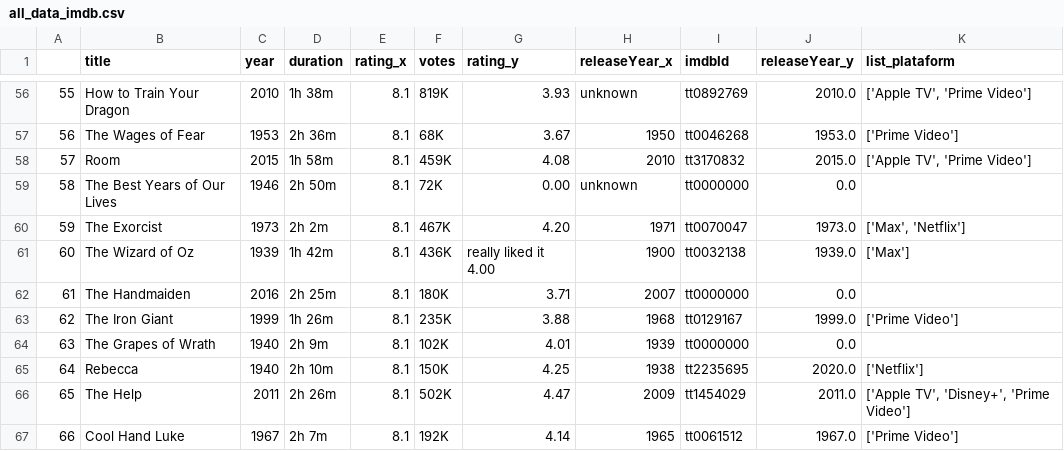
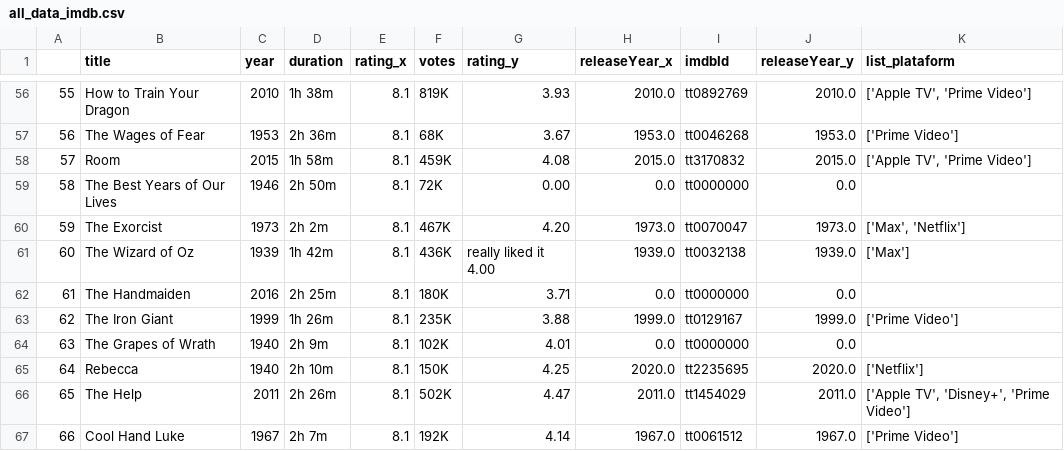
Before and after one commit to santiagorodriguez-dev/Proyecto5-ProyectoLibre, a CSV file: data/all_data_imdb.csv, drawn as a sheet; only a part is shown, gaps mark what is left out; the diff covers the shown part only.

```diff
--- a/data/all_data_imdb.csv
+++ b/data/all_data_imdb.csv
@@ -56,12 +56,12 @@
-55,How to Train Your Dragon,2010,1h 38m,8.1, 819K,3.93,unknown,tt0892769,2010.0,"['Apple TV', 'Prime Video']"
-56,The Wages of Fear,1953,2h 36m,8.1, 68K,3.67,1950,tt0046268,1953.0,['Prime Video']
-57,Room,2015,1h 58m,8.1, 459K,4.08,2010,tt3170832,2015.0,"['Apple TV', 'Prime Video']"
-58,The Best Years of Our Lives,1946,2h 50m,8.1, 72K,0.00,unknown,tt0000000,0.0,
-59,The Exorcist,1973,2h 2m,8.1, 467K,4.20,1971,tt0070047,1973.0,"['Max', 'Netflix']"
-60,The Wizard of Oz,1939,1h 42m,8.1, 436K,really liked it 4.00,1900,tt0032138,1939.0,['Max']
-61,The Handmaiden,2016,2h 25m,8.1, 180K,3.71,2007,tt0000000,0.0,
-62,The Iron Giant,1999,1h 26m,8.1, 235K,3.88,1968,tt0129167,1999.0,['Prime Video']
-63,The Grapes of Wrath,1940,2h 9m,8.1, 102K,4.01,1939,tt0000000,0.0,
-64,Rebecca,1940,2h 10m,8.1, 150K,4.25,1938,tt2235695,2020.0,['Netflix']
-65,The Help,2011,2h 26m,8.1, 502K,4.47,2009,tt1454029,2011.0,"['Apple TV', 'Disney+', 'Prime Video']"
-66,Cool Hand Luke,1967,2h 7m,8.1, 192K,4.14,1965,tt0061512,1967.0,['Prime Video']
+55,How to Train Your Dragon,2010,1h 38m,8.1, 819K,3.93,2010.0,tt0892769,2010.0,"['Apple TV', 'Prime Video']"
+56,The Wages of Fear,1953,2h 36m,8.1, 68K,3.67,1953.0,tt0046268,1953.0,['Prime Video']
+57,Room,2015,1h 58m,8.1, 459K,4.08,2015.0,tt3170832,2015.0,"['Apple TV', 'Prime Video']"
+58,The Best Years of Our Lives,1946,2h 50m,8.1, 72K,0.00,0.0,tt0000000,0.0,
+59,The Exorcist,1973,2h 2m,8.1, 467K,4.20,1973.0,tt0070047,1973.0,"['Max', 'Netflix']"
+60,The Wizard of Oz,1939,1h 42m,8.1, 436K,really liked it 4.00,1939.0,tt0032138,1939.0,['Max']
+61,The Handmaiden,2016,2h 25m,8.1, 180K,3.71,0.0,tt0000000,0.0,
+62,The Iron Giant,1999,1h 26m,8.1, 235K,3.88,1999.0,tt0129167,1999.0,['Prime Video']
+63,The Grapes of Wrath,1940,2h 9m,8.1, 102K,4.01,0.0,tt0000000,0.0,
+64,Rebecca,1940,2h 10m,8.1, 150K,4.25,2020.0,tt2235695,2020.0,['Netflix']
+65,The Help,2011,2h 26m,8.1, 502K,4.47,2011.0,tt1454029,2011.0,"['Apple TV', 'Disney+', 'Prime Video']"
+66,Cool Hand Luke,1967,2h 7m,8.1, 192K,4.14,1967.0,tt0061512,1967.0,['Prime Video']
```
Also changed, not shown: 54 edited cells elsewhere in this file, 3 other files.
